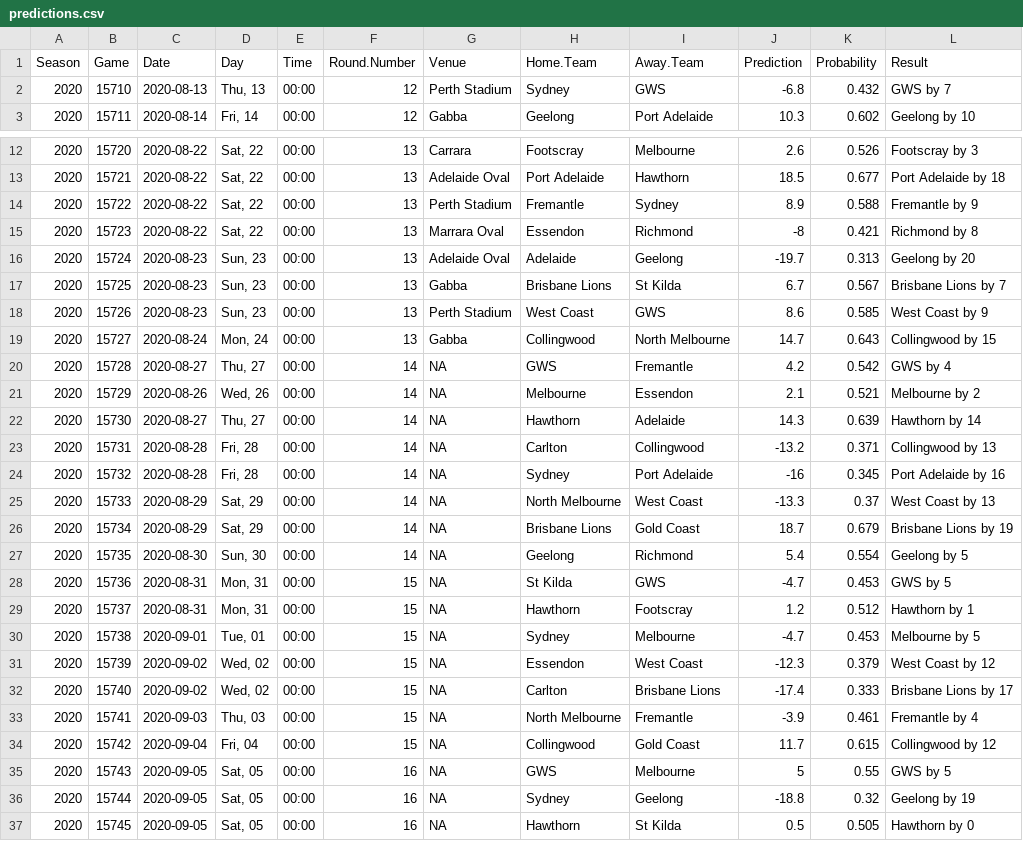
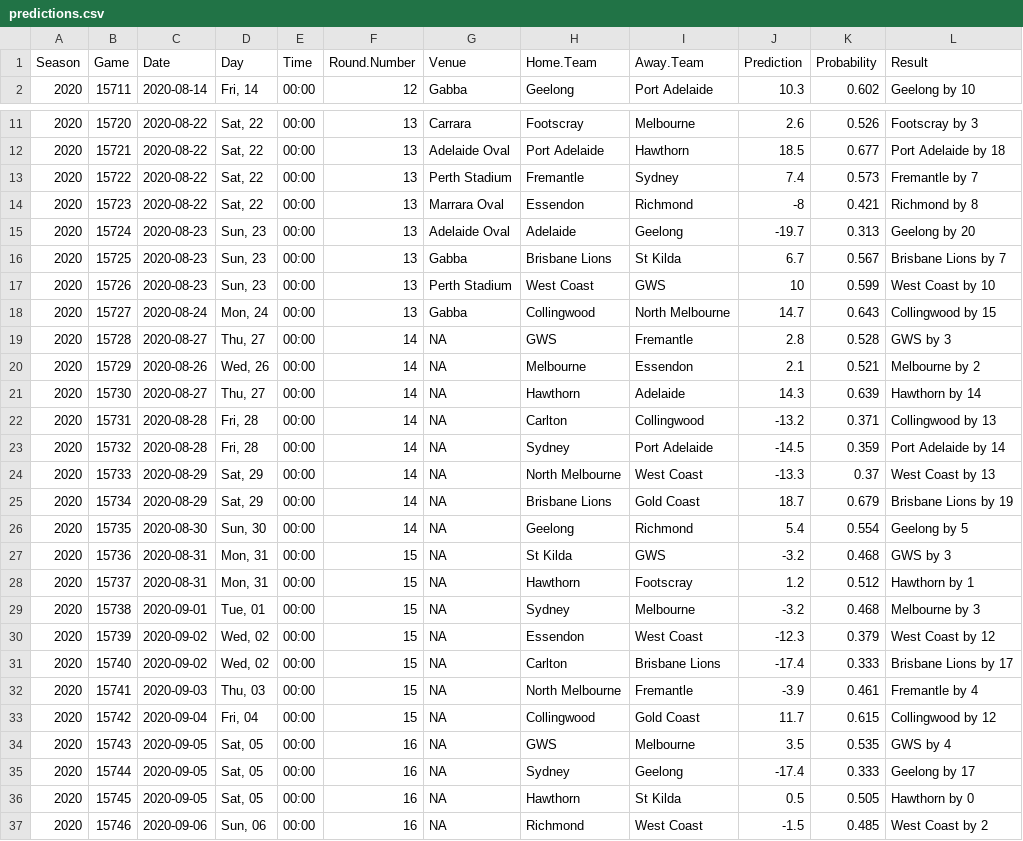
Before and after one commit to jimmyday12/plussixoneblog, a CSV file: data_files/raw-data/predictions.csv, drawn as a sheet; only a part is shown, gaps mark what is left out; the shorter side is filled out with more unchanged rows; the diff covers the shown part only.

Commit message:
refreshing data and rebuilding site

```diff
--- a/data_files/raw-data/predictions.csv
+++ b/data_files/raw-data/predictions.csv
@@ -1,3 +1,2 @@
 Season,Game,Date,Day,Time,Round.Number,Venue,Home.Team,Away.Team,Prediction,Probability,Result
-2020,15710,2020-08-13,"Thu, 13",00:00,12,Perth Stadium,Sydney,GWS,-6.8,0.432,GWS by 7
 2020,15711,2020-08-14,"Fri, 14",00:00,12,Gabba,Geelong,Port Adelaide,10.3,0.602,Geelong by 10
@@ -13,3 +12,3 @@ Season,Game,Date,Day,Time,Round.Number,Venue,Home.Team,Away.Team,Prediction,Prob
 2020,15721,2020-08-22,"Sat, 22",00:00,13,Adelaide Oval,Port Adelaide,Hawthorn,18.5,0.677,Port Adelaide by 18
-2020,15722,2020-08-22,"Sat, 22",00:00,13,Perth Stadium,Fremantle,Sydney,8.9,0.588,Fremantle by 9
+2020,15722,2020-08-22,"Sat, 22",00:00,13,Perth Stadium,Fremantle,Sydney,7.4,0.573,Fremantle by 7
 2020,15723,2020-08-22,"Sat, 22",00:00,13,Marrara Oval,Essendon,Richmond,-8,0.421,Richmond by 8
@@ -17,5 +16,5 @@ Season,Game,Date,Day,Time,Round.Number,Venue,Home.Team,Away.Team,Prediction,Prob
 2020,15725,2020-08-23,"Sun, 23",00:00,13,Gabba,Brisbane Lions,St Kilda,6.7,0.567,Brisbane Lions by 7
-2020,15726,2020-08-23,"Sun, 23",00:00,13,Perth Stadium,West Coast,GWS,8.6,0.585,West Coast by 9
+2020,15726,2020-08-23,"Sun, 23",00:00,13,Perth Stadium,West Coast,GWS,10,0.599,West Coast by 10
 2020,15727,2020-08-24,"Mon, 24",00:00,13,Gabba,Collingwood,North Melbourne,14.7,0.643,Collingwood by 15
-2020,15728,2020-08-27,"Thu, 27",00:00,14,NA,GWS,Fremantle,4.2,0.542,GWS by 4
+2020,15728,2020-08-27,"Thu, 27",00:00,14,NA,GWS,Fremantle,2.8,0.528,GWS by 3
 2020,15729,2020-08-26,"Wed, 26",00:00,14,NA,Melbourne,Essendon,2.1,0.521,Melbourne by 2
@@ -23,3 +22,3 @@ Season,Game,Date,Day,Time,Round.Number,Venue,Home.Team,Away.Team,Prediction,Prob
 2020,15731,2020-08-28,"Fri, 28",00:00,14,NA,Carlton,Collingwood,-13.2,0.371,Collingwood by 13
-2020,15732,2020-08-28,"Fri, 28",00:00,14,NA,Sydney,Port Adelaide,-16,0.345,Port Adelaide by 16
+2020,15732,2020-08-28,"Fri, 28",00:00,14,NA,Sydney,Port Adelaide,-14.5,0.359,Port Adelaide by 14
 2020,15733,2020-08-29,"Sat, 29",00:00,14,NA,North Melbourne,West Coast,-13.3,0.37,West Coast by 13
@@ -27,5 +26,5 @@ Season,Game,Date,Day,Time,Round.Number,Venue,Home.Team,Away.Team,Prediction,Prob
 2020,15735,2020-08-30,"Sun, 30",00:00,14,NA,Geelong,Richmond,5.4,0.554,Geelong by 5
-2020,15736,2020-08-31,"Mon, 31",00:00,15,NA,St Kilda,GWS,-4.7,0.453,GWS by 5
+2020,15736,2020-08-31,"Mon, 31",00:00,15,NA,St Kilda,GWS,-3.2,0.468,GWS by 3
 2020,15737,2020-08-31,"Mon, 31",00:00,15,NA,Hawthorn,Footscray,1.2,0.512,Hawthorn by 1
-2020,15738,2020-09-01,"Tue, 01",00:00,15,NA,Sydney,Melbourne,-4.7,0.453,Melbourne by 5
+2020,15738,2020-09-01,"Tue, 01",00:00,15,NA,Sydney,Melbourne,-3.2,0.468,Melbourne by 3
 2020,15739,2020-09-02,"Wed, 02",00:00,15,NA,Essendon,West Coast,-12.3,0.379,West Coast by 12
@@ -34,4 +33,4 @@ Season,Game,Date,Day,Time,Round.Number,Venue,Home.Team,Away.Team,Prediction,Prob
 2020,15742,2020-09-04,"Fri, 04",00:00,15,NA,Collingwood,Gold Coast,11.7,0.615,Collingwood by 12
-2020,15743,2020-09-05,"Sat, 05",00:00,16,NA,GWS,Melbourne,5,0.55,GWS by 5
-2020,15744,2020-09-05,"Sat, 05",00:00,16,NA,Sydney,Geelong,-18.8,0.32,Geelong by 19
+2020,15743,2020-09-05,"Sat, 05",00:00,16,NA,GWS,Melbourne,3.5,0.535,GWS by 4
+2020,15744,2020-09-05,"Sat, 05",00:00,16,NA,Sydney,Geelong,-17.4,0.333,Geelong by 17
 2020,15745,2020-09-05,"Sat, 05",00:00,16,NA,Hawthorn,St Kilda,0.5,0.505,Hawthorn by 0
```
Also changed, not shown: 12 edited cells elsewhere in this file, data_files/raw-data/AFLM_sims_summary.csv, data_files/raw-data/predictions_new.csv, 32 other files.
